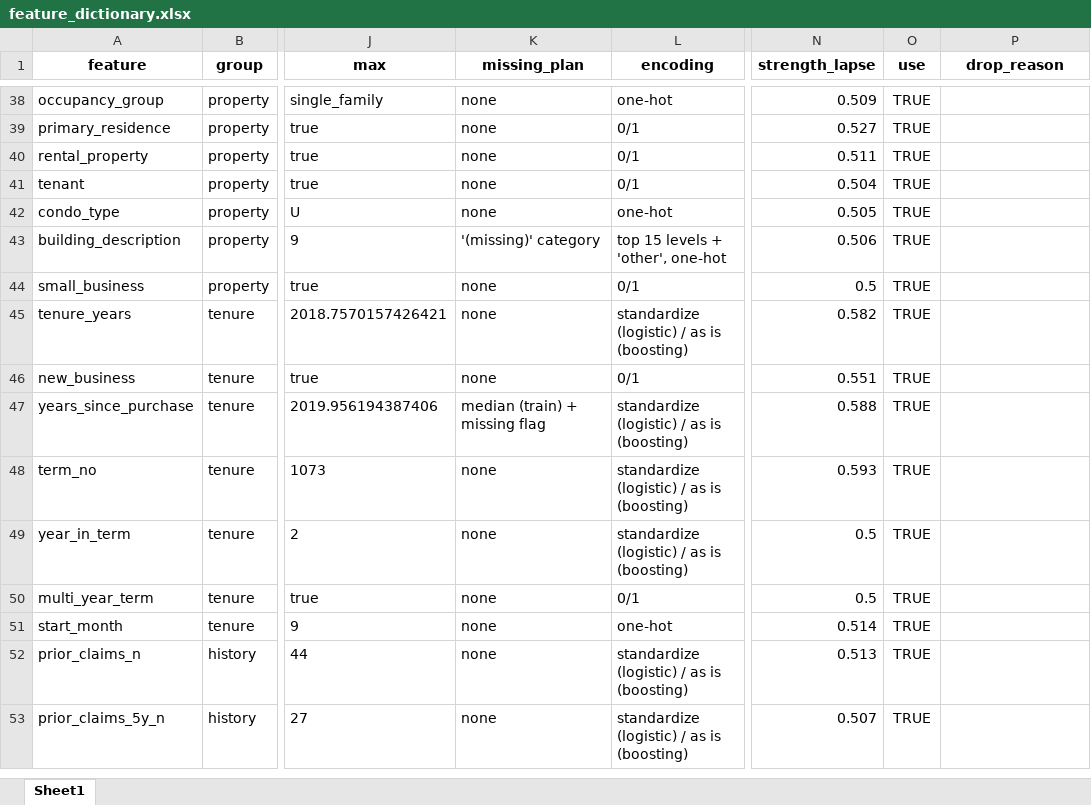
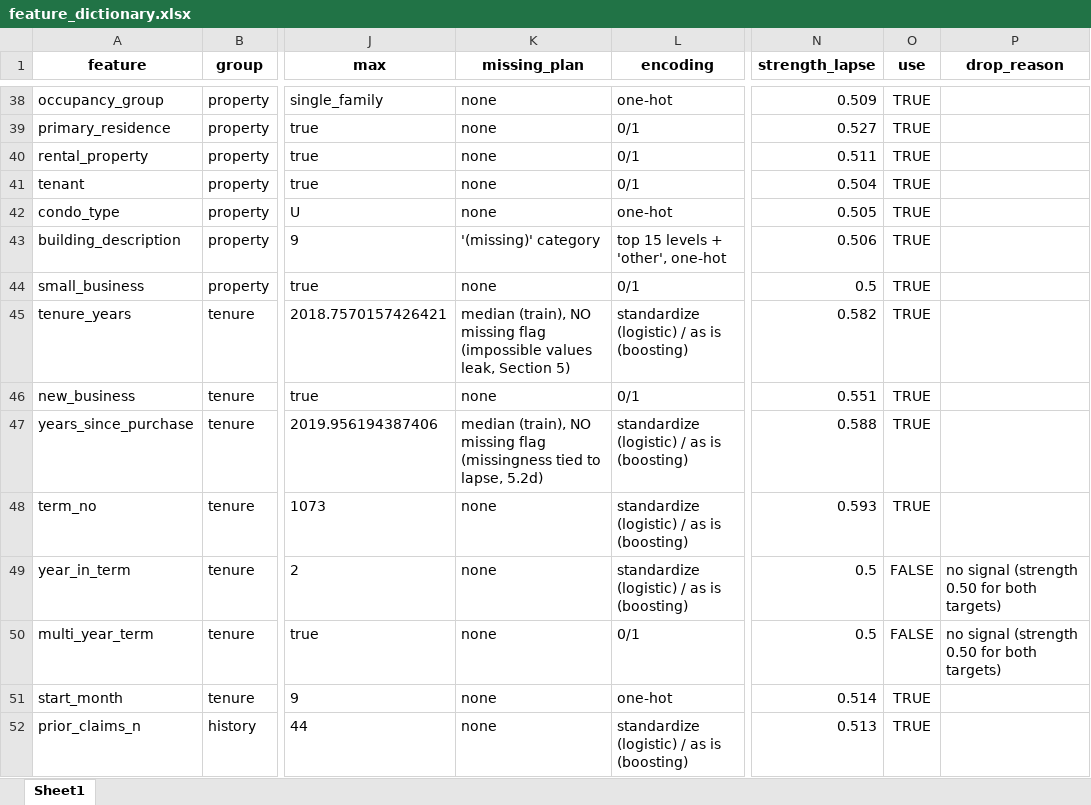
Before and after one commit to jmsebastiancarino/Probabilistic-Model-for-Non-Life-Insurance-Flood-Risk, an Excel workbook: docs/feature_dictionary.xlsx, sheet Sheet1, drawn as a sheet; only a part is shown, gaps mark what is left out; the shorter side is filled out with more unchanged rows; values as stored, in another font and other column widths than the file's, no borders; the diff covers the shown part only; the diff names each change by its address in the sheet, - before the commit and + after, or states it on an @@ line.

```diff
--- a/docs/feature_dictionary.xlsx (sheet Sheet1)
+++ b/docs/feature_dictionary.xlsx (sheet Sheet1)
-K45 (missing_plan): none
+K45 (missing_plan): median (train), NO missing flag (impossible values leak, Section 5)
-K47 (missing_plan): median (train) + missing flag
+K47 (missing_plan): median (train), NO missing flag (missingness tied to lapse, 5.2d)
-O49:O50 (use): TRUE
+O49:O50 (use): FALSE
-P49:P50 (drop_reason): (empty)
+P49:P50 (drop_reason): no signal (strength 0.50 for both targets)
```
Also changed, not shown: 13 added rows and 41 edited cells elsewhere in this sheet, 30 other files.
